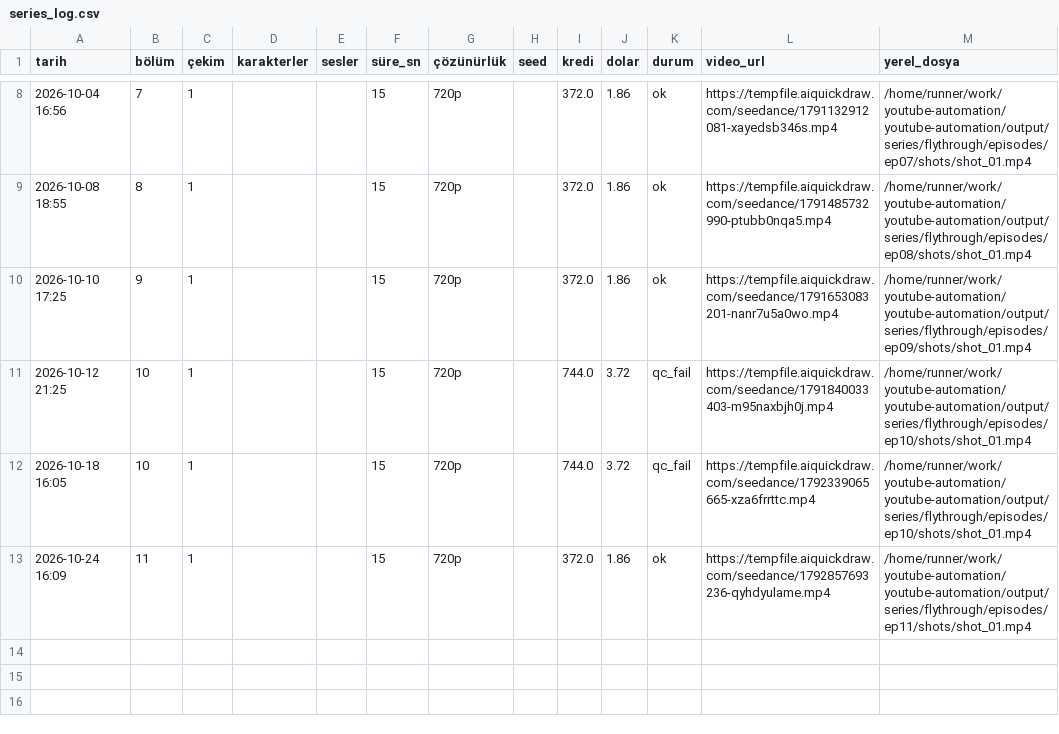
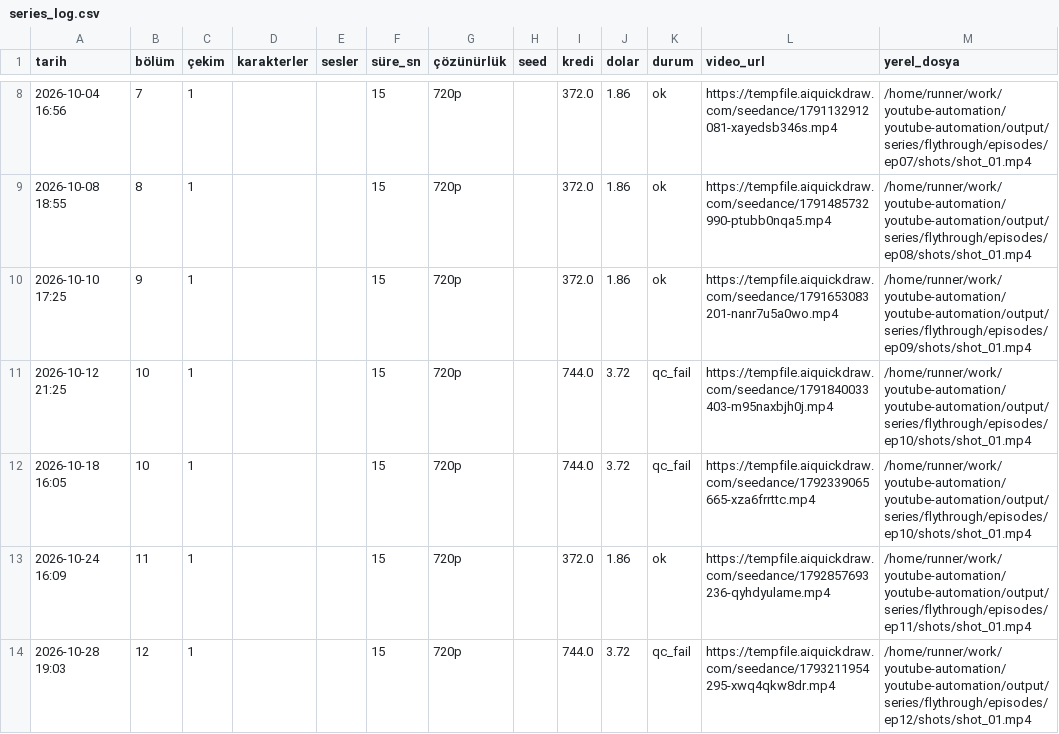
Before and after one commit to Wolkchen00/youtube-automation, a CSV file: galactic_experience/flythrough/series_log.csv, drawn as a sheet; only a part is shown, gaps mark what is left out; the diff names each change by its address in the sheet, - before the commit and + after, or states it on an @@ line.

```diff
--- a/galactic_experience/flythrough/series_log.csv
+++ b/galactic_experience/flythrough/series_log.csv
+row 14: 2026-10-28 19:03 | 12 | 1 |  |  | 15 | 720p |  | 744.0 | 3.72 | qc_fail | https://tempfile.aiquickdraw.com/seedance/1793211954295-xwq4qkw8dr.mp4 | /home/runner/work/youtube-automation/youtube-automation/output/series/flythrough/episodes/ep12/shots/shot_01.mp4
```
Also changed, not shown: 7 other files.
